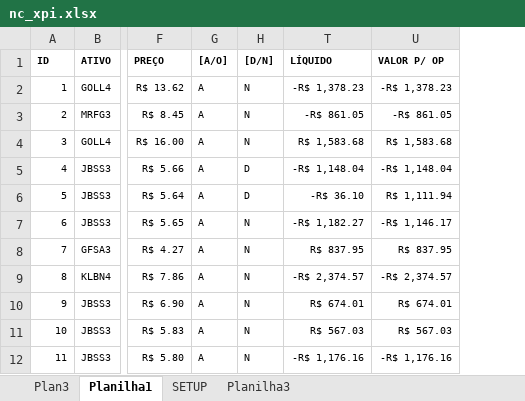
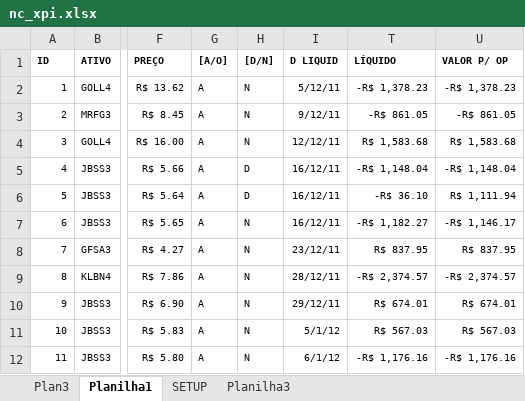
Before and after one commit to bengelbert/ifsc, an Excel workbook: stocks/nc_xpi.xlsx, sheet Planilha1, drawn as a sheet; only a part is shown, gaps mark what is left out; values as stored, in another font and other column widths than the file's, no borders; table styles not drawn; the diff names each change by its address in the sheet, - before the commit and + after, or states it on an @@ line.

```diff
--- a/stocks/nc_xpi.xlsx (sheet Planilha1)
+++ b/stocks/nc_xpi.xlsx (sheet Planilha1)
@@ column I (D LIQUID) unhidden, rows 2-12: 5/12/11 | 9/12/11 | 12/12/11 | 16/12/11 | 16/12/11 | 16/12/11 | 23/12/11 | 28/12/11 | 29/12/11 | 5/1/12 | 6/1/12 @@
```
Also changed, not shown: stocks/gama.xlsx, stocks/nc_xpi_opcoes.xlsx.
